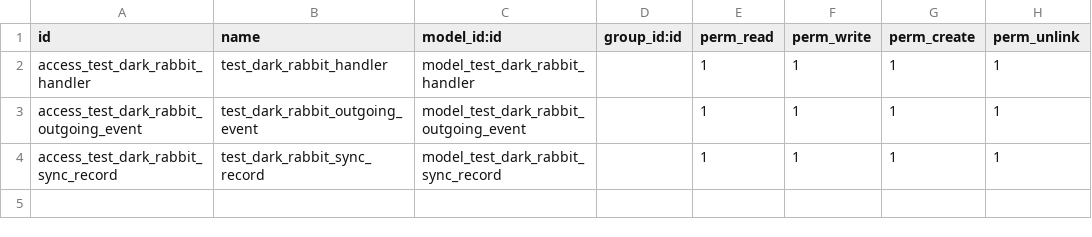
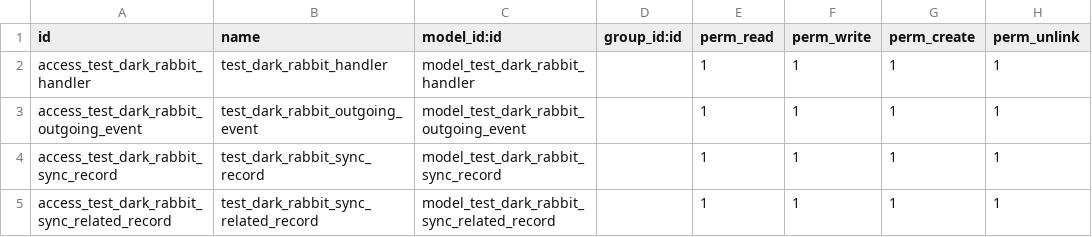
Before and after one commit to katyukha/DarkRabbit, a CSV file: test_dark_rabbit/security/ir.model.access.csv, drawn as a sheet; the diff names each change by its address in the sheet, - before the commit and + after, or states it on an @@ line.

```diff
--- a/test_dark_rabbit/security/ir.model.access.csv
+++ b/test_dark_rabbit/security/ir.model.access.csv
+row 5: access_test_dark_rabbit_sync_related_record | test_dark_rabbit_sync_related_record | model_test_dark_rabbit_sync_related_record |  | 1 | 1 | 1 | 1
```
Also changed, not shown: 14 other files.
